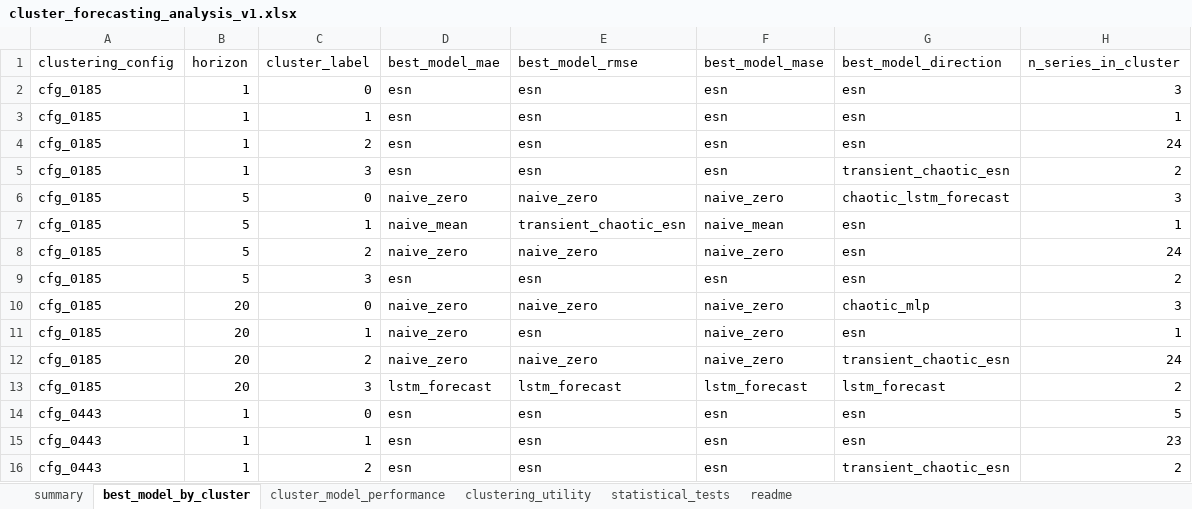
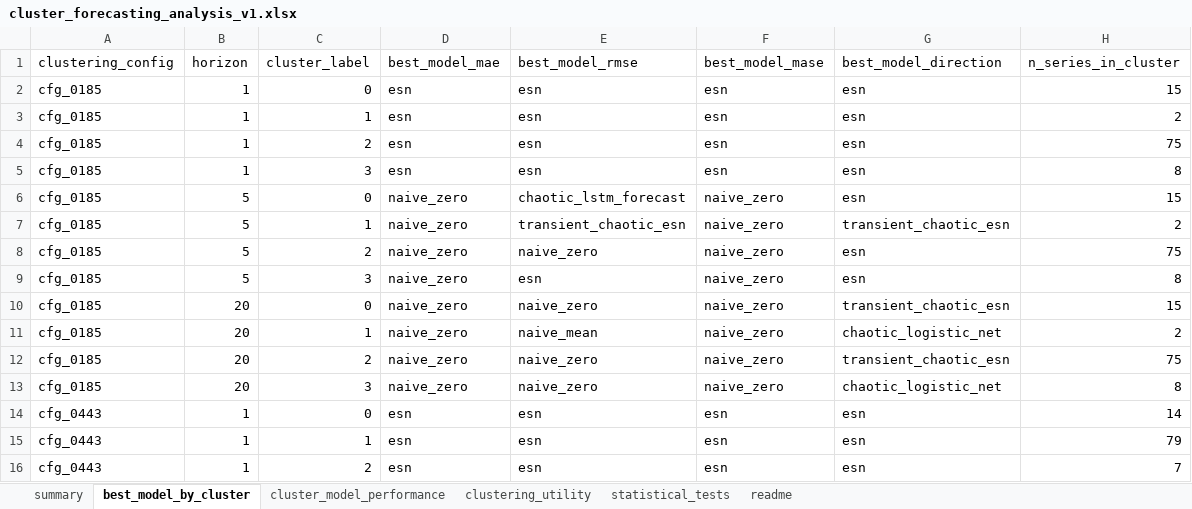
Before and after one commit to crynowd/TS_fcst, an Excel workbook: artifacts/reports/cluster_forecasting_analysis_v1.xlsx, sheet best_model_by_cluster, drawn as a sheet; only a part is shown; values as stored, in another font and other column widths than the file's, no borders; the diff covers the shown part only; the diff names each change by its address in the sheet, - before the commit and + after, or states it on an @@ line.

Commit message:
Finalize clustering analysis and results interpretation, cfg_0185

```diff
--- a/artifacts/reports/cluster_forecasting_analysis_v1.xlsx (sheet best_model_by_cluster)
+++ b/artifacts/reports/cluster_forecasting_analysis_v1.xlsx (sheet best_model_by_cluster)
-H2 (n_series_in_cluster): 3
+H2 (n_series_in_cluster): 15
-H3 (n_series_in_cluster): 1
+H3 (n_series_in_cluster): 2
-H4 (n_series_in_cluster): 24
+H4 (n_series_in_cluster): 75
-G5 (best_model_direction): transient_chaotic_esn
+G5 (best_model_direction): esn
-H5 (n_series_in_cluster): 2
+H5 (n_series_in_cluster): 8
-E6 (best_model_rmse): naive_zero
+E6 (best_model_rmse): chaotic_lstm_forecast
-G6 (best_model_direction): chaotic_lstm_forecast
+G6 (best_model_direction): esn
-H6 (n_series_in_cluster): 3
+H6 (n_series_in_cluster): 15
-D7 (best_model_mae): naive_mean
+D7 (best_model_mae): naive_zero
-F7 (best_model_mase): naive_mean
+F7 (best_model_mase): naive_zero
-G7 (best_model_direction): esn
+G7 (best_model_direction): transient_chaotic_esn
-H7 (n_series_in_cluster): 1
+H7 (n_series_in_cluster): 2
-H8 (n_series_in_cluster): 24
+H8 (n_series_in_cluster): 75
-D9 (best_model_mae): esn
+D9 (best_model_mae): naive_zero
-F9 (best_model_mase): esn
+F9 (best_model_mase): naive_zero
-H9 (n_series_in_cluster): 2
+H9 (n_series_in_cluster): 8
-G10 (best_model_direction): chaotic_mlp
+G10 (best_model_direction): transient_chaotic_esn
-H10 (n_series_in_cluster): 3
+H10 (n_series_in_cluster): 15
-E11 (best_model_rmse): esn
+E11 (best_model_rmse): naive_mean
-G11 (best_model_direction): esn
+G11 (best_model_direction): chaotic_logistic_net
-H11 (n_series_in_cluster): 1
+H11 (n_series_in_cluster): 2
-H12 (n_series_in_cluster): 24
+H12 (n_series_in_cluster): 75
-D13 (best_model_mae): lstm_forecast
+D13 (best_model_mae): naive_zero
-E13 (best_model_rmse): lstm_forecast
+E13 (best_model_rmse): naive_zero
-F13 (best_model_mase): lstm_forecast
+F13 (best_model_mase): naive_zero
-G13 (best_model_direction): lstm_forecast
+G13 (best_model_direction): chaotic_logistic_net
-H13 (n_series_in_cluster): 2
+H13 (n_series_in_cluster): 8
-H14 (n_series_in_cluster): 5
+H14 (n_series_in_cluster): 14
-H15 (n_series_in_cluster): 23
+H15 (n_series_in_cluster): 79
-G16 (best_model_direction): transient_chaotic_esn
+G16 (best_model_direction): esn
-H16 (n_series_in_cluster): 2
+H16 (n_series_in_cluster): 7
```
Also changed, not shown: 39 edited cells elsewhere in this sheet, sheet cluster_model_performance, sheet statistical_tests, sheet clustering_utility, sheet summary, sheet readme, 22 other files.
